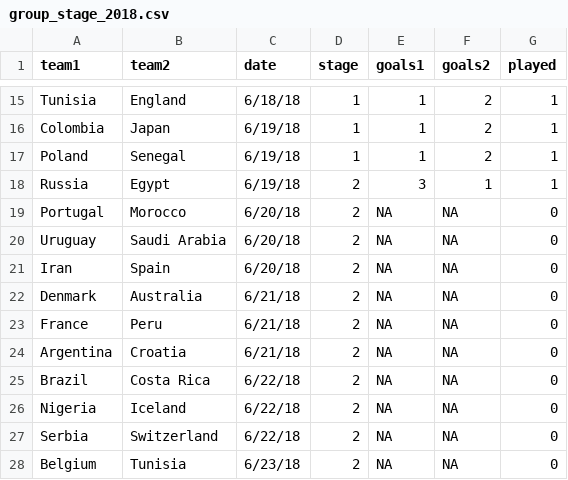
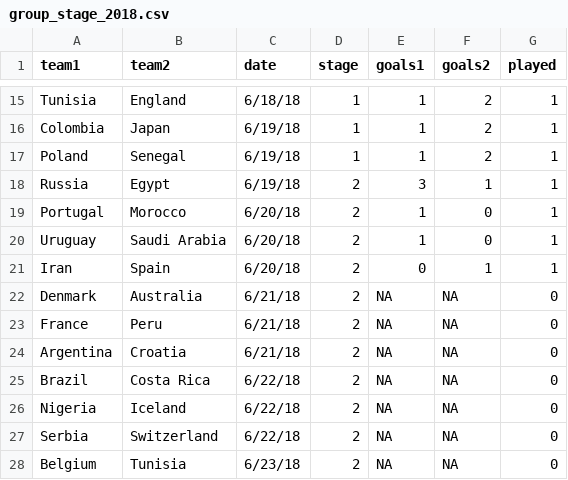
Before and after one commit to elliottmorris/world-cup-2018, a CSV file: data/group_stage_2018.csv, drawn as a sheet; only a part is shown, gaps mark what is left out.

```diff
--- a/data/group_stage_2018.csv
+++ b/data/group_stage_2018.csv
@@ -18,5 +18,5 @@ Poland,Senegal,6/19/18,1,1,2,1
 Russia,Egypt,6/19/18,2,3,1,1
-Portugal,Morocco,6/20/18,2,NA,NA,0
-Uruguay,Saudi Arabia,6/20/18,2,NA,NA,0
-Iran,Spain,6/20/18,2,NA,NA,0
+Portugal,Morocco,6/20/18,2,1,0,1
+Uruguay,Saudi Arabia,6/20/18,2,1,0,1
+Iran,Spain,6/20/18,2,0,1,1
 Denmark,Australia,6/21/18,2,NA,NA,0
```
Also changed, not shown: 5 other files.
